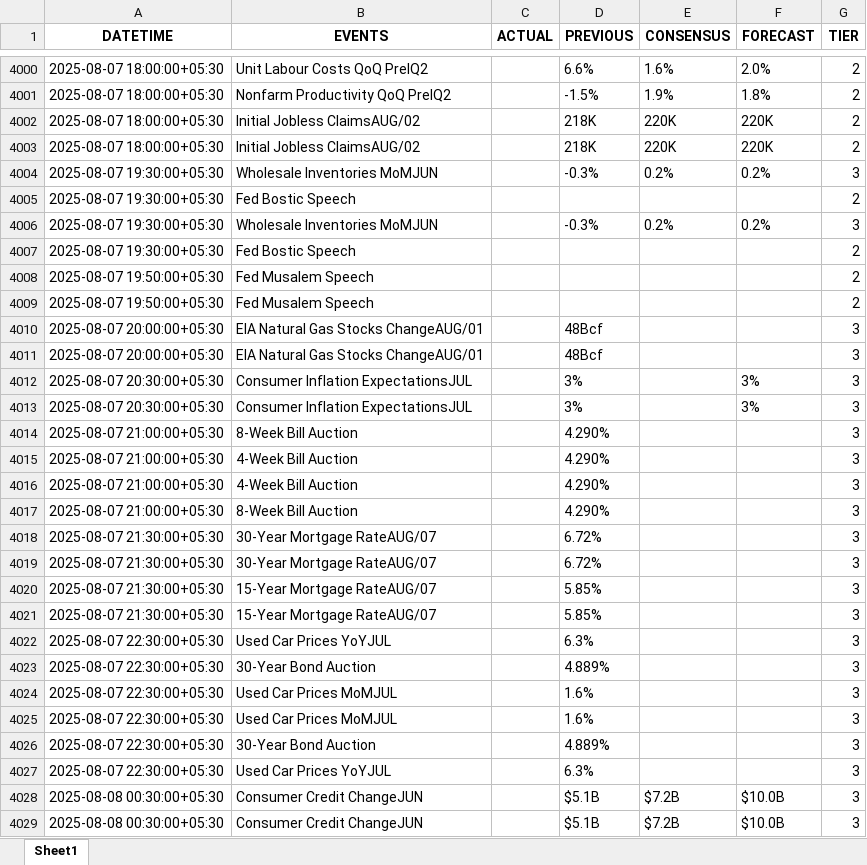
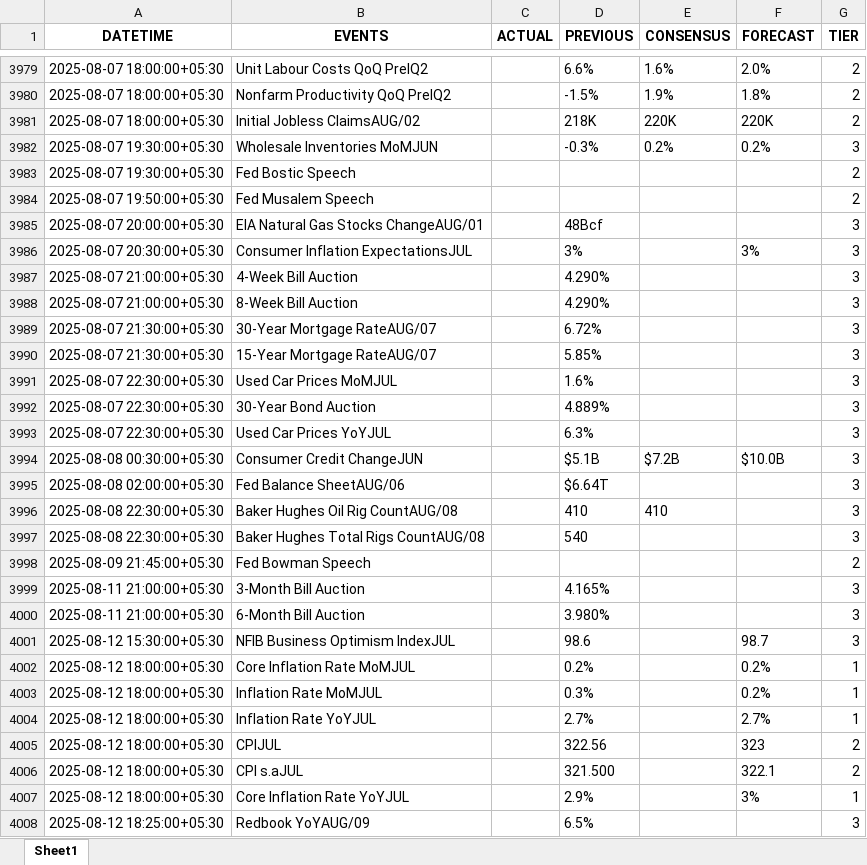
Before and after one commit to krishanggupta/MarketAnalysis, an Excel workbook: Input_data/IST_US_trad_eco_cal_2025-01-01_to_2025-08-16.xlsx, sheet Sheet1, drawn as a sheet; only a part is shown, gaps mark what is left out; the shorter side is filled out with more unchanged rows; values as stored, in another font and other column widths than the file's, no borders; the diff covers the shown part only; the diff names each change by its address in the sheet, - before the commit and + after, or states it on an @@ line.

Commit message:
Automated update of Input_data folder

```diff
--- a/Input_data/IST_US_trad_eco_cal_2025-01-01_to_2025-08-16.xlsx (sheet Sheet1)
+++ b/Input_data/IST_US_trad_eco_cal_2025-01-01_to_2025-08-16.xlsx (sheet Sheet1)
-row 4003: 2025-08-07 18:00:00+05:30 | Initial Jobless ClaimsAUG/02 |  | 218K | 220K | 220K | 2
-row 4004: 2025-08-07 19:30:00+05:30 | Wholesale Inventories MoMJUN |  | -0.3% | 0.2% | 0.2% | 3
-row 4005: 2025-08-07 19:30:00+05:30 | Fed Bostic Speech |  |  |  |  | 2
-row 4009: 2025-08-07 19:50:00+05:30 | Fed Musalem Speech |  |  |  |  | 2
-row 4010: 2025-08-07 20:00:00+05:30 | EIA Natural Gas Stocks ChangeAUG/01 |  | 48Bcf |  |  | 3
-row 4013: 2025-08-07 20:30:00+05:30 | Consumer Inflation ExpectationsJUL |  | 3% |  | 3% | 3
-row 4014: 2025-08-07 21:00:00+05:30 | 8-Week Bill Auction |  | 4.290% |  |  | 3
-row 4015: 2025-08-07 21:00:00+05:30 | 4-Week Bill Auction |  | 4.290% |  |  | 3
-row 4019: 2025-08-07 21:30:00+05:30 | 30-Year Mortgage RateAUG/07 |  | 6.72% |  |  | 3
-row 4021: 2025-08-07 21:30:00+05:30 | 15-Year Mortgage RateAUG/07 |  | 5.85% |  |  | 3
-row 4022: 2025-08-07 22:30:00+05:30 | Used Car Prices YoYJUL |  | 6.3% |  |  | 3
-row 4023: 2025-08-07 22:30:00+05:30 | 30-Year Bond Auction |  | 4.889% |  |  | 3
-row 4024: 2025-08-07 22:30:00+05:30 | Used Car Prices MoMJUL |  | 1.6% |  |  | 3
-row 4029: 2025-08-08 00:30:00+05:30 | Consumer Credit ChangeJUN |  | $5.1B | $7.2B | $10.0B | 3
```
Also changed, not shown: 98 removed rows elsewhere in this sheet, 4 other files.
